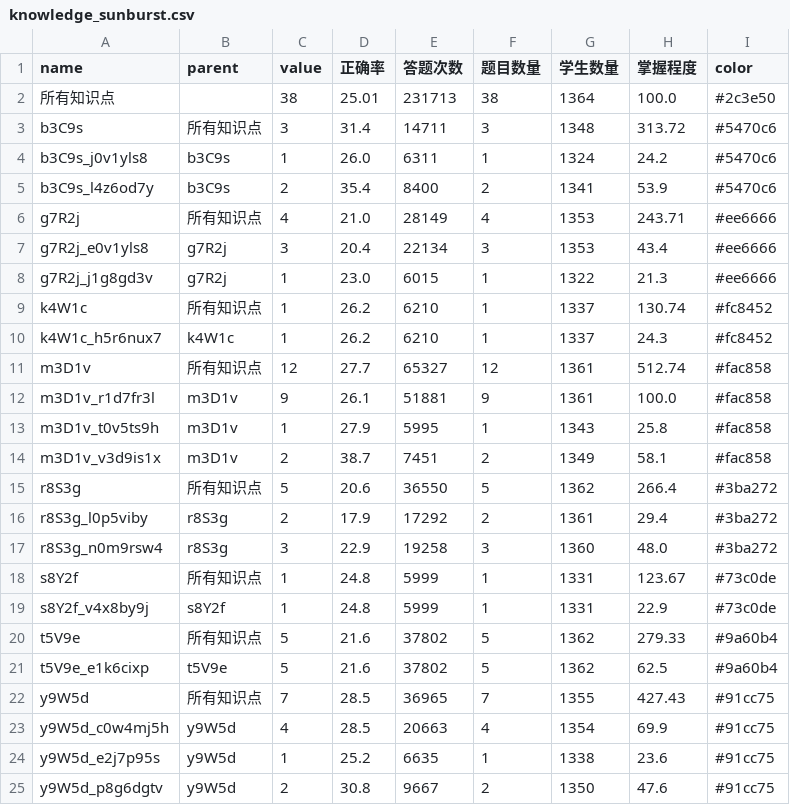
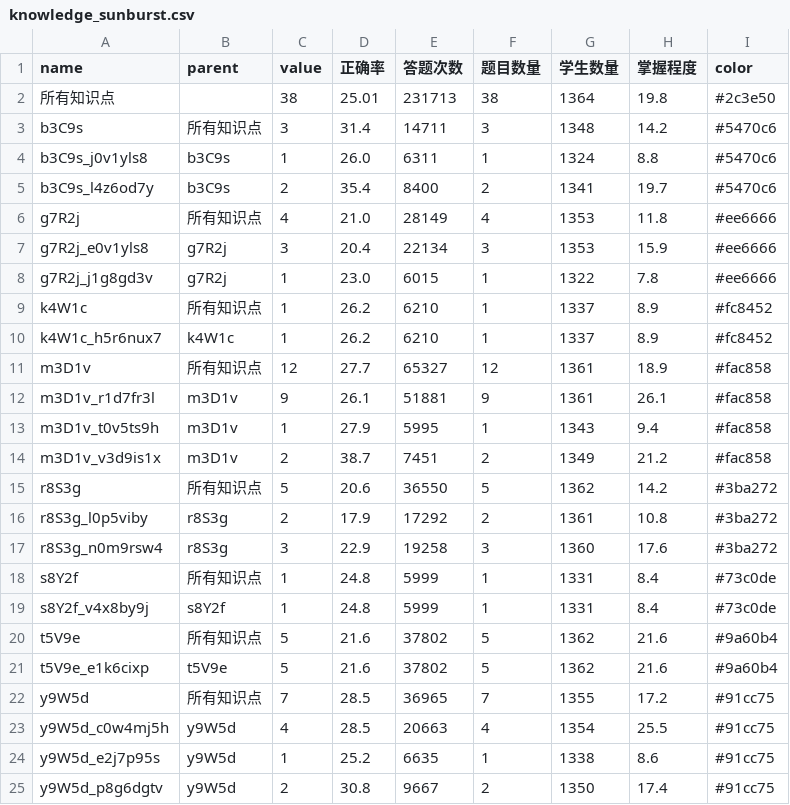
Before and after one commit to qiershi/Visualization_project_education, a CSV file: public/datav_data/knowledge_sunburst.csv, drawn as a sheet.

```diff
--- a/public/datav_data/knowledge_sunburst.csv
+++ b/public/datav_data/knowledge_sunburst.csv
@@ -1,25 +1,25 @@
 name,parent,value,正确率,答题次数,题目数量,学生数量,掌握程度,color
-所有知识点,,38,25.01,231713,38,1364,100.0,#2c3e50
-b3C9s,所有知识点,3,31.4,14711,3,1348,313.72,#5470c6
-b3C9s_j0v1yls8,b3C9s,1,26.0,6311,1,1324,24.2,#5470c6
-b3C9s_l4z6od7y,b3C9s,2,35.4,8400,2,1341,53.9,#5470c6
-g7R2j,所有知识点,4,21.0,28149,4,1353,243.71,#ee6666
-g7R2j_e0v1yls8,g7R2j,3,20.4,22134,3,1353,43.4,#ee6666
-g7R2j_j1g8gd3v,g7R2j,1,23.0,6015,1,1322,21.3,#ee6666
-k4W1c,所有知识点,1,26.2,6210,1,1337,130.74,#fc8452
-k4W1c_h5r6nux7,k4W1c,1,26.2,6210,1,1337,24.3,#fc8452
-m3D1v,所有知识点,12,27.7,65327,12,1361,512.74,#fac858
-m3D1v_r1d7fr3l,m3D1v,9,26.1,51881,9,1361,100.0,#fac858
-m3D1v_t0v5ts9h,m3D1v,1,27.9,5995,1,1343,25.8,#fac858
-m3D1v_v3d9is1x,m3D1v,2,38.7,7451,2,1349,58.1,#fac858
-r8S3g,所有知识点,5,20.6,36550,5,1362,266.4,#3ba272
-r8S3g_l0p5viby,r8S3g,2,17.9,17292,2,1361,29.4,#3ba272
-r8S3g_n0m9rsw4,r8S3g,3,22.9,19258,3,1360,48.0,#3ba272
-s8Y2f,所有知识点,1,24.8,5999,1,1331,123.67,#73c0de
-s8Y2f_v4x8by9j,s8Y2f,1,24.8,5999,1,1331,22.9,#73c0de
-t5V9e,所有知识点,5,21.6,37802,5,1362,279.33,#9a60b4
-t5V9e_e1k6cixp,t5V9e,5,21.6,37802,5,1362,62.5,#9a60b4
-y9W5d,所有知识点,7,28.5,36965,7,1355,427.43,#91cc75
-y9W5d_c0w4mj5h,y9W5d,4,28.5,20663,4,1354,69.9,#91cc75
-y9W5d_e2j7p95s,y9W5d,1,25.2,6635,1,1338,23.6,#91cc75
-y9W5d_p8g6dgtv,y9W5d,2,30.8,9667,2,1350,47.6,#91cc75
+所有知识点,,38,25.01,231713,38,1364,19.8,#2c3e50
+b3C9s,所有知识点,3,31.4,14711,3,1348,14.2,#5470c6
+b3C9s_j0v1yls8,b3C9s,1,26.0,6311,1,1324,8.8,#5470c6
+b3C9s_l4z6od7y,b3C9s,2,35.4,8400,2,1341,19.7,#5470c6
+g7R2j,所有知识点,4,21.0,28149,4,1353,11.8,#ee6666
+g7R2j_e0v1yls8,g7R2j,3,20.4,22134,3,1353,15.9,#ee6666
+g7R2j_j1g8gd3v,g7R2j,1,23.0,6015,1,1322,7.8,#ee6666
+k4W1c,所有知识点,1,26.2,6210,1,1337,8.9,#fc8452
+k4W1c_h5r6nux7,k4W1c,1,26.2,6210,1,1337,8.9,#fc8452
+m3D1v,所有知识点,12,27.7,65327,12,1361,18.9,#fac858
+m3D1v_r1d7fr3l,m3D1v,9,26.1,51881,9,1361,26.1,#fac858
+m3D1v_t0v5ts9h,m3D1v,1,27.9,5995,1,1343,9.4,#fac858
+m3D1v_v3d9is1x,m3D1v,2,38.7,7451,2,1349,21.2,#fac858
+r8S3g,所有知识点,5,20.6,36550,5,1362,14.2,#3ba272
+r8S3g_l0p5viby,r8S3g,2,17.9,17292,2,1361,10.8,#3ba272
+r8S3g_n0m9rsw4,r8S3g,3,22.9,19258,3,1360,17.6,#3ba272
+s8Y2f,所有知识点,1,24.8,5999,1,1331,8.4,#73c0de
+s8Y2f_v4x8by9j,s8Y2f,1,24.8,5999,1,1331,8.4,#73c0de
+t5V9e,所有知识点,5,21.6,37802,5,1362,21.6,#9a60b4
+t5V9e_e1k6cixp,t5V9e,5,21.6,37802,5,1362,21.6,#9a60b4
+y9W5d,所有知识点,7,28.5,36965,7,1355,17.2,#91cc75
+y9W5d_c0w4mj5h,y9W5d,4,28.5,20663,4,1354,25.5,#91cc75
+y9W5d_e2j7p95s,y9W5d,1,25.2,6635,1,1338,8.6,#91cc75
+y9W5d_p8g6dgtv,y9W5d,2,30.8,9667,2,1350,17.4,#91cc75
```
Also changed, not shown: 1 other file.
